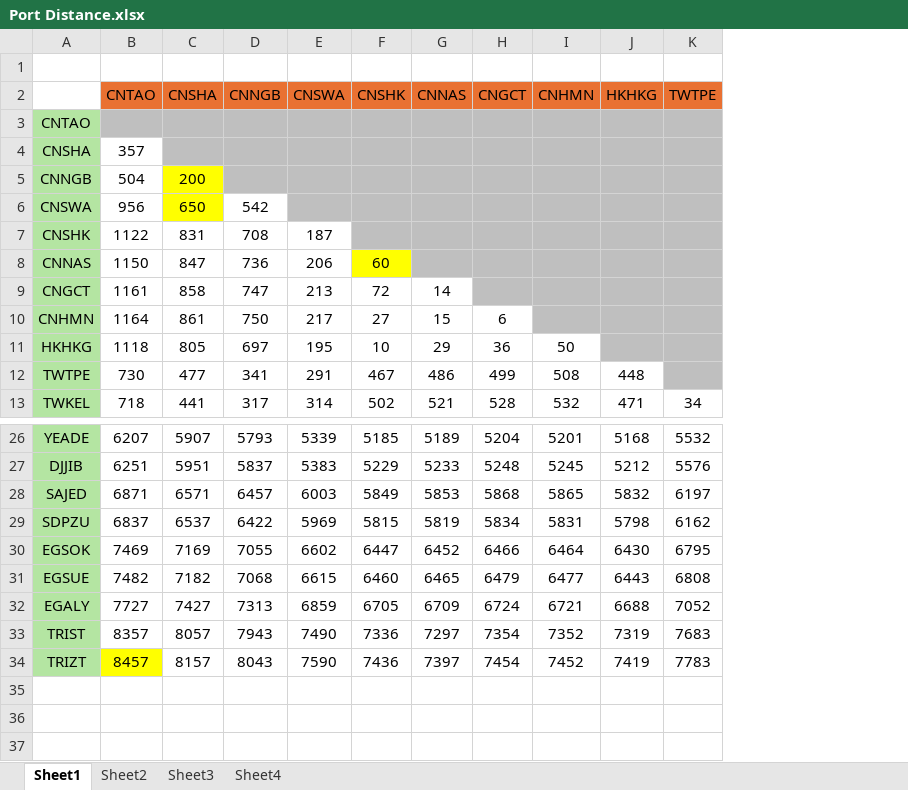
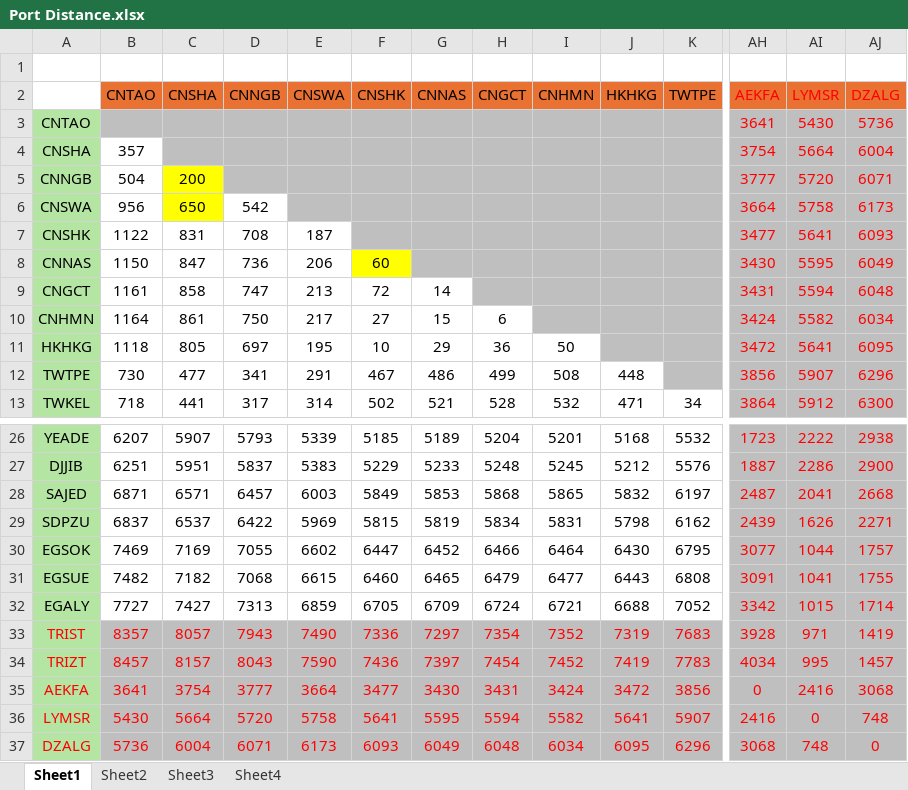
Before and after one commit to LeahLiuL/Schedule-Simulation, an Excel workbook: Port Distance.xlsx, sheet Sheet1, drawn as a sheet; only a part is shown, gaps mark what is left out; values as stored, in another font and other column widths than the file's, no borders; conditional formats not drawn; rows hold the shown columns only; the diff covers the shown part only; the diff names each change by its address in the sheet, - before the commit and + after, or states it on an @@ line.

Commit message:
Update Port Distance: add new ports (TRIZT, AEKFA, LYMSR, DZALG) and vessels

```diff
--- a/Port Distance.xlsx (sheet Sheet1)
+++ b/Port Distance.xlsx (sheet Sheet1)
+column AH (AEKFA), rows 3-13: 3641 | 3754 | 3777 | 3664 | 3477 | 3430 | 3431 | 3424 | 3472 | 3856 | 3864; rows 26-34: 1723 | 1887 | 2487 | 2439 | 3077 | 3091 | 3342 | 3928 | 4034
+column AI (LYMSR), rows 3-13: 5430 | 5664 | 5720 | 5758 | 5641 | 5595 | 5594 | 5582 | 5641 | 5907 | 5912; rows 26-34: 2222 | 2286 | 2041 | 1626 | 1044 | 1041 | 1015 | 971 | 995
+column AJ (DZALG), rows 3-13: 5736 | 6004 | 6071 | 6173 | 6093 | 6049 | 6048 | 6034 | 6095 | 6296 | 6300; rows 26-34: 2938 | 2900 | 2668 | 2271 | 1757 | 1755 | 1714 | 1419 | 1457
-A33:K33 text colour: black
+A33:K33 text colour: #FF0000
-B33:K33 fill: none
+B33:K33 fill: #BFBFBF
-A34:K34 text colour: black
+A34:K34 text colour: #FF0000
-B34 fill: #FFFF00
+B34 fill: #BFBFBF
-C34:K34 fill: none
+C34:K34 fill: #BFBFBF
+row 35: AEKFA | 3641 | 3754 | 3777 | 3664 | 3477 | 3430 | 3431 | 3424 | 3472 | 3856 | 0 | 2416 | 3068
+row 36: LYMSR | 5430 | 5664 | 5720 | 5758 | 5641 | 5595 | 5594 | 5582 | 5641 | 5907 | 2416 | 0 | 748
+row 37: DZALG | 5736 | 6004 | 6071 | 6173 | 6093 | 6049 | 6048 | 6034 | 6095 | 6296 | 3068 | 748 | 0
```
Also changed, not shown: cell formats elsewhere in this sheet, sheet Sheet3, sheet Sheet2.
